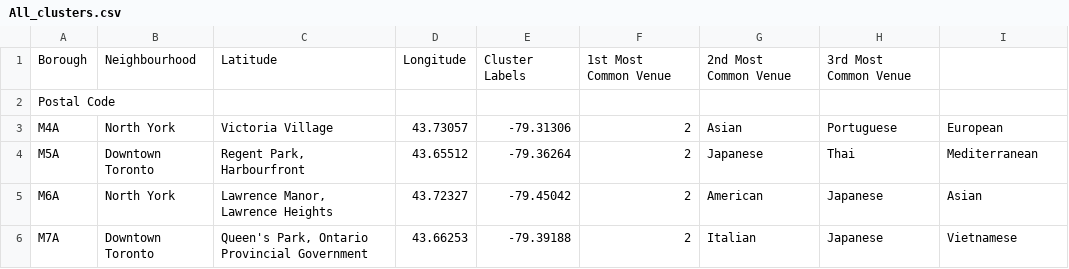
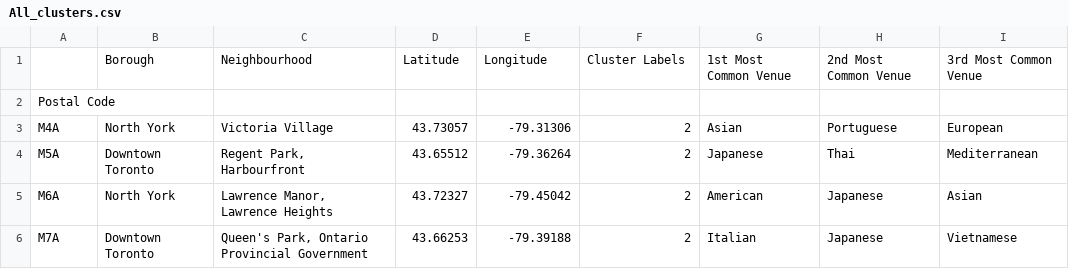
Before and after one commit to Ayy753/Coursera_Capstone, a CSV file: All_clusters.csv, drawn as a sheet; only a part is shown; removed rows and columns are numbered as before the commit, all else as after; the diff names each change by its address in the sheet, - before the commit and + after, or states it on an @@ line.

Commit message:
Update All_clusters.csv
Fixed headers

```diff
--- a/All_clusters.csv
+++ b/All_clusters.csv
-row 1: Borough | Neighbourhood | Latitude | Longitude | Cluster Labels | 1st Most Common Venue | 2nd Most Common Venue | 3rd Most Common Venue
+row 1:  | Borough | Neighbourhood | Latitude | Longitude | Cluster Labels | 1st Most Common Venue | 2nd Most Common Venue | 3rd Most Common Venue
```
